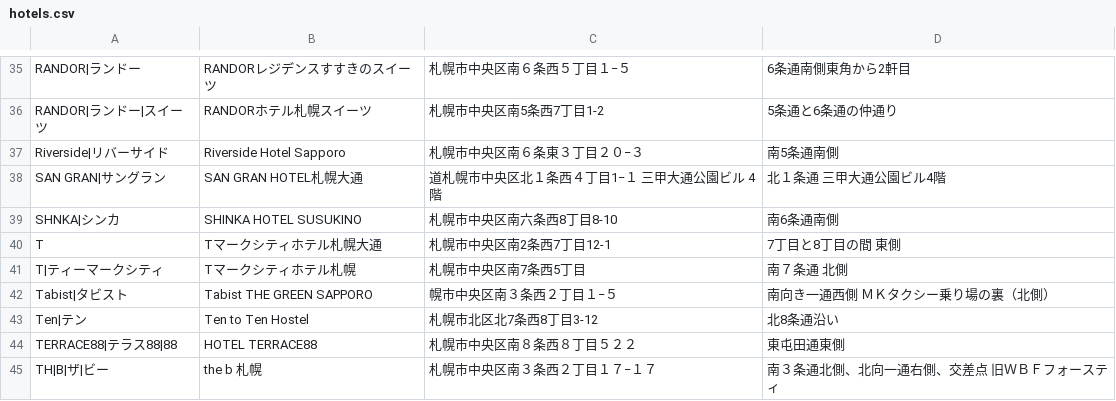
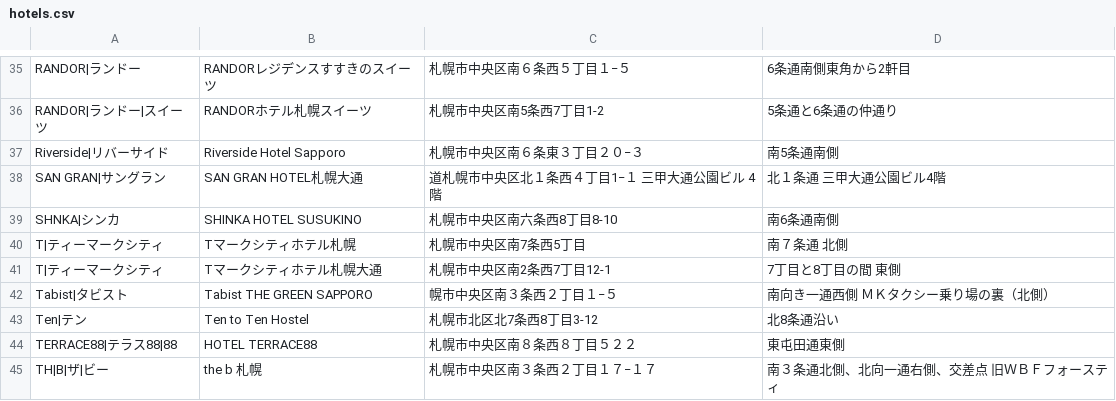
Before and after one commit to mjmu-web/sapporo_hotel_list, a CSV file: data/hotels.csv, drawn as a sheet; only a part is shown, gaps mark what is left out.

Commit message:
Update hotel from admin panel

```diff
--- a/data/hotels.csv
+++ b/data/hotels.csv
@@ -39,4 +39,4 @@ SAN GRAN|サングラン,SAN GRAN HOTEL札幌大通,道札幌市中央区北１
 SHNKA|シンカ,SHINKA HOTEL SUSUKINO,札幌市中央区南六条西8丁目8-10,南6条通南側
-T,Tマークシティホテル札幌大通,札幌市中央区南2条西7丁目12-1,7丁目と8丁目の間　東側
 T|ティーマークシティ,Tマークシティホテル札幌,札幌市中央区南7条西5丁目,南７条通　北側
+T|ティーマークシティ,Tマークシティホテル札幌大通,札幌市中央区南2条西7丁目12-1,7丁目と8丁目の間　東側
 Tabist|タビスト,Tabist THE GREEN SAPPORO,幌市中央区南３条西２丁目１−５,南向き一通西側　ＭＫタクシー乗り場の裏（北側）
```
